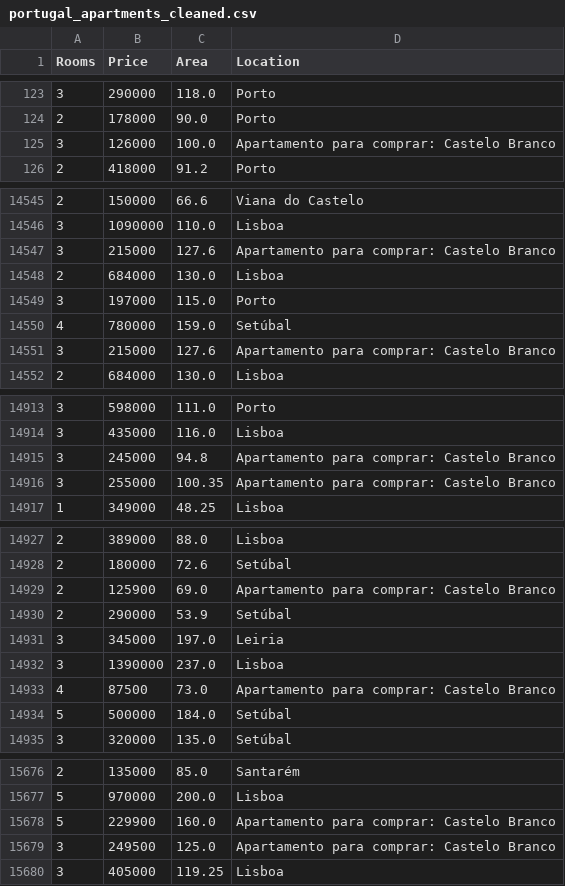
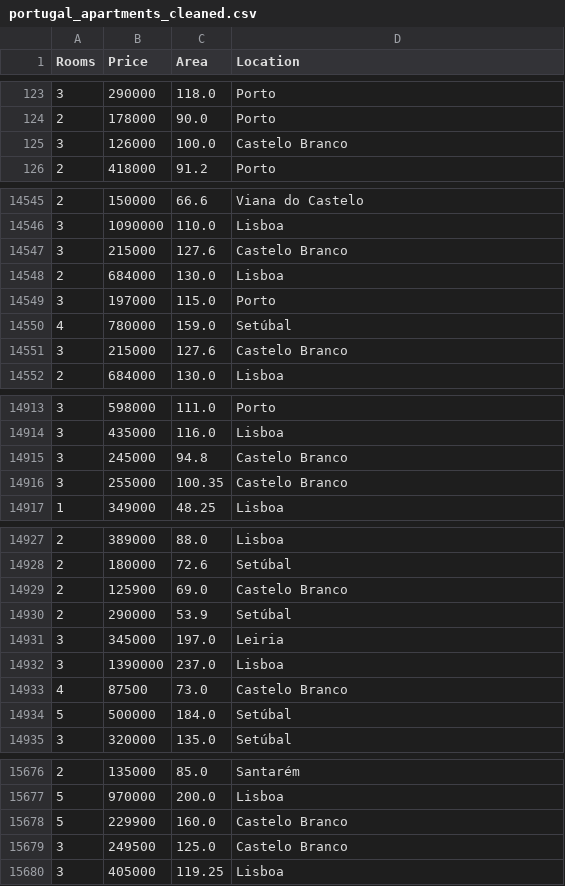
Before and after one commit to HenriqueGuima/Housing_price_predictor, a CSV file: data/portugal_apartments_cleaned.csv, drawn as a sheet; only a part is shown, gaps mark what is left out; the diff covers the shown part only.

Commit message:
Remove 'Apartamento para comprar:' from the beginning of the string if it exists in the location column

```diff
--- a/data/portugal_apartments_cleaned.csv
+++ b/data/portugal_apartments_cleaned.csv
@@ -124,3 +124,3 @@ Rooms,Price,Area,Location
 2,178000,90.0,Porto
-3,126000,100.0,Apartamento para comprar: Castelo Branco
+3,126000,100.0,Castelo Branco
 2,418000,91.2,Porto
@@ -14546,3 +14546,3 @@ Rooms,Price,Area,Location
 3,1090000,110.0,Lisboa
-3,215000,127.6,Apartamento para comprar: Castelo Branco
+3,215000,127.6,Castelo Branco
 2,684000,130.0,Lisboa
@@ -14550,3 +14550,3 @@ Rooms,Price,Area,Location
 4,780000,159.0,Setúbal
-3,215000,127.6,Apartamento para comprar: Castelo Branco
+3,215000,127.6,Castelo Branco
 2,684000,130.0,Lisboa
@@ -14914,4 +14914,4 @@ Rooms,Price,Area,Location
 3,435000,116.0,Lisboa
-3,245000,94.8,Apartamento para comprar: Castelo Branco
-3,255000,100.35,Apartamento para comprar: Castelo Branco
+3,245000,94.8,Castelo Branco
+3,255000,100.35,Castelo Branco
 1,349000,48.25,Lisboa
@@ -14928,3 +14928,3 @@ Rooms,Price,Area,Location
 2,180000,72.6,Setúbal
-2,125900,69.0,Apartamento para comprar: Castelo Branco
+2,125900,69.0,Castelo Branco
 2,290000,53.9,Setúbal
@@ -14932,3 +14932,3 @@ Rooms,Price,Area,Location
 3,1390000,237.0,Lisboa
-4,87500,73.0,Apartamento para comprar: Castelo Branco
+4,87500,73.0,Castelo Branco
 5,500000,184.0,Setúbal
@@ -15677,4 +15677,4 @@ Rooms,Price,Area,Location
 5,970000,200.0,Lisboa
-5,229900,160.0,Apartamento para comprar: Castelo Branco
-3,249500,125.0,Apartamento para comprar: Castelo Branco
+5,229900,160.0,Castelo Branco
+3,249500,125.0,Castelo Branco
 3,405000,119.25,Lisboa
```
Also changed, not shown: 42 edited cells elsewhere in this file, 1 other file.
